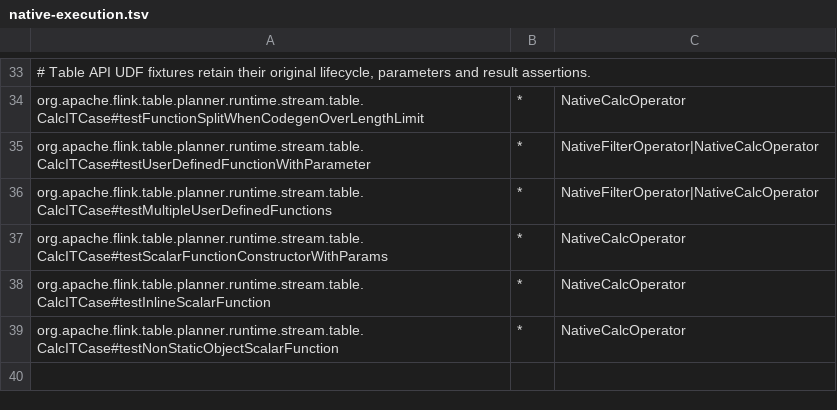
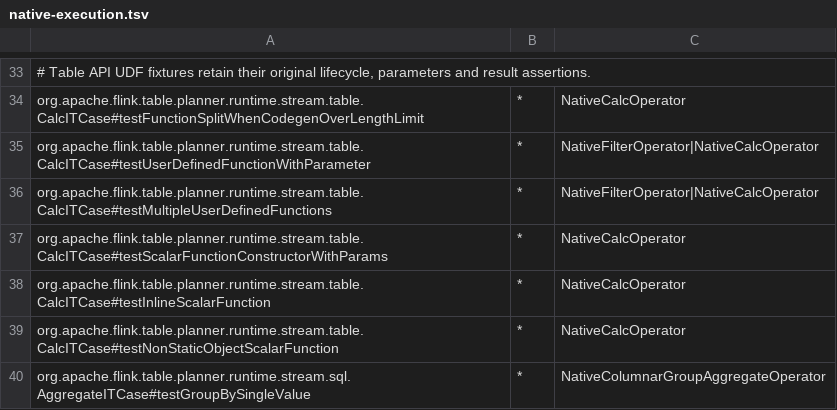
Before and after one commit to Flanderzz/StreamFusion, a TSV file: dev/flink-suite/agent/src/main/resources/native-execution.tsv, drawn as a sheet; only a part is shown, gaps mark what is left out.

```diff
--- a/dev/flink-suite/agent/src/main/resources/native-execution.tsv
+++ b/dev/flink-suite/agent/src/main/resources/native-execution.tsv
@@ -39 +39,2 @@ org.apache.flink.table.planner.runtime.stream.table.CalcITCase#testInlineScalarF
 org.apache.flink.table.planner.runtime.stream.table.CalcITCase#testNonStaticObjectScalarFunction	*	NativeCalcOperator
+org.apache.flink.table.planner.runtime.stream.sql.AggregateITCase#testGroupBySingleValue	*	NativeColumnarGroupAggregateOperator
```
Also changed, not shown: dev/flink-suite/agent/src/main/resources/native-execution-flink1.18-state.tsv, dev/flink-suite/agent/src/main/resources/native-execution-flink1.18.tsv, 9 other files.
